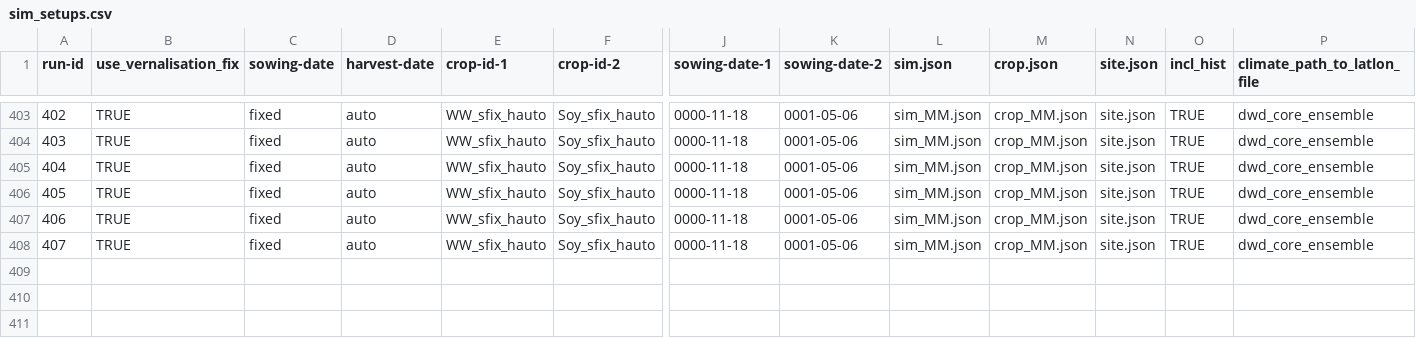
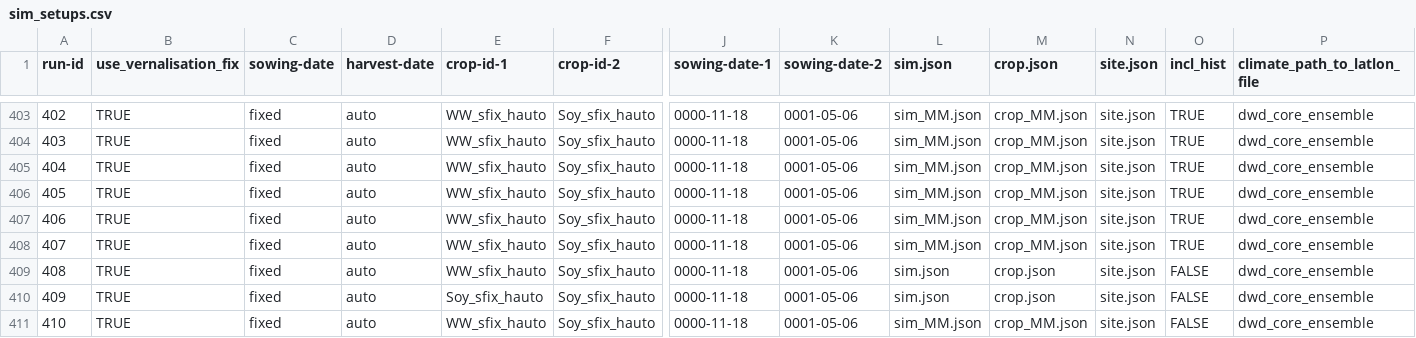
Before and after one commit to zalf-rpm/divCROP, a CSV file: sim_setups.csv, drawn as a sheet; only a part is shown, gaps mark what is left out; rows hold the shown columns only; the diff names each change by its address in the sheet, - before the commit and + after, or states it on an @@ line.

```diff
--- a/sim_setups.csv
+++ b/sim_setups.csv
+row 409: 408 | TRUE | fixed | auto | WW_sfix_hauto | Soy_sfix_hauto | 0000-11-18 | 0001-05-06 | sim.json | crop.json | site.json | FALSE | dwd_core_ensemble
+row 410: 409 | TRUE | fixed | auto | Soy_sfix_hauto | Soy_sfix_hauto | 0000-11-18 | 0001-05-06 | sim.json | crop.json | site.json | FALSE | dwd_core_ensemble
+row 411: 410 | TRUE | fixed | auto | WW_sfix_hauto | Soy_sfix_hauto | 0000-11-18 | 0001-05-06 | sim_MM.json | crop_MM.json | site.json | FALSE | dwd_core_ensemble
```
